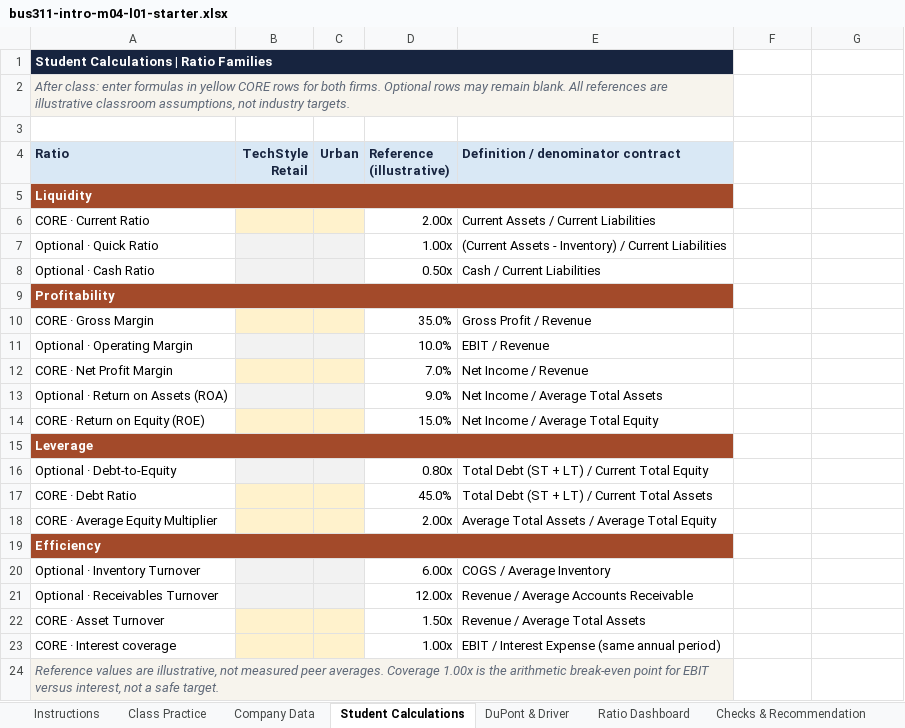
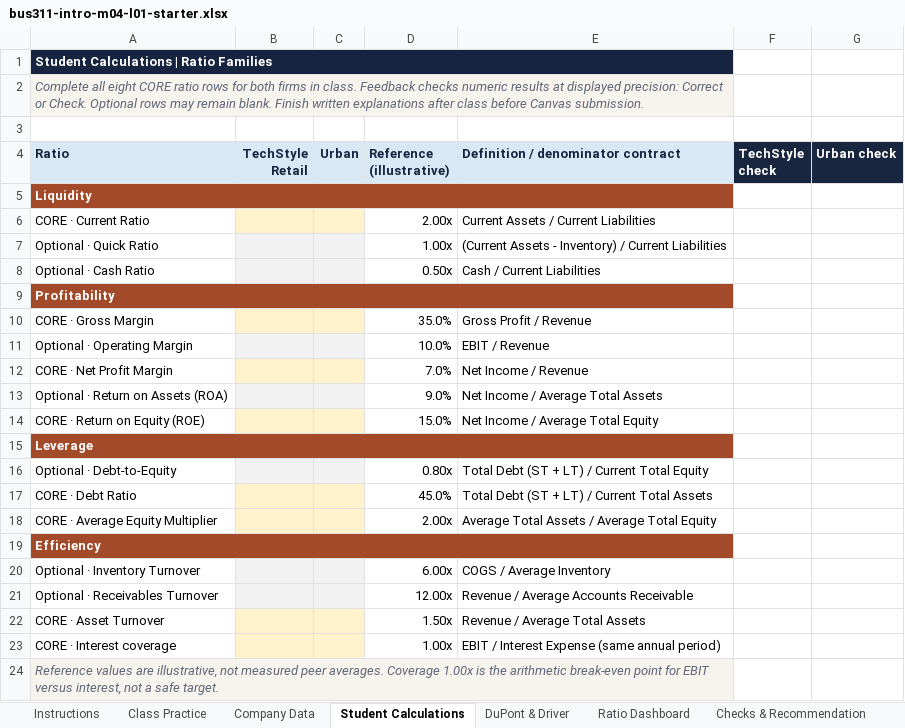
Before and after one commit to bevitts-design/BUS311-Corporate_Finance, an Excel workbook: 01-INTRO/M04/bus311-intro-m04-l01-starter.xlsx, sheet Student Calculations, drawn as a sheet; values as stored, in another font and other column widths than the file's, no borders; conditional formats not drawn; the diff names each change by its address in the sheet, - before the commit and + after, or states it on an @@ line.

```diff
--- a/01-INTRO/M04/bus311-intro-m04-l01-starter.xlsx (sheet Student Calculations)
+++ b/01-INTRO/M04/bus311-intro-m04-l01-starter.xlsx (sheet Student Calculations)
-A2 (Ratio): After class: enter formulas in yellow CORE rows for both firms. Optional rows may remain blank. All references are illustrative classroom assumptions, not industry targets.
+A2 (Ratio): Complete all eight CORE ratio rows for both firms in class. Feedback checks numeric results at displayed precision: Correct or Check. Optional rows may remain blank. Finish written explanations after class before Canvas submission.
-F4: (empty)
+F4: TechStyle check
-F4:G4 fill: none
+F4:G4 fill: #192640
-G4: (empty)
+G4: Urban check
```
Also changed, not shown: sheet Instructions, sheet BUS311 Guide, sheet Class Practice, 3 other files.
